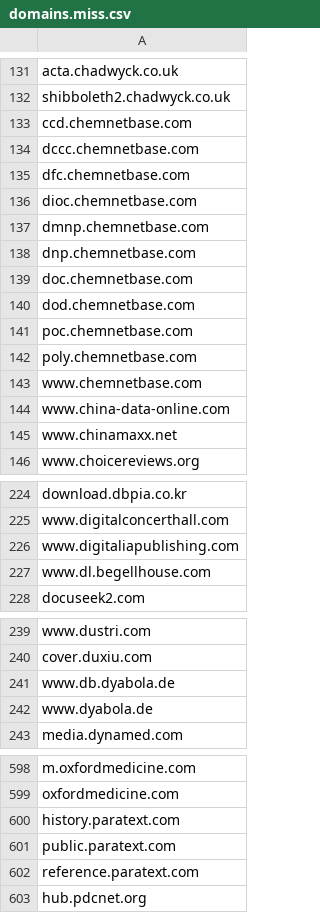
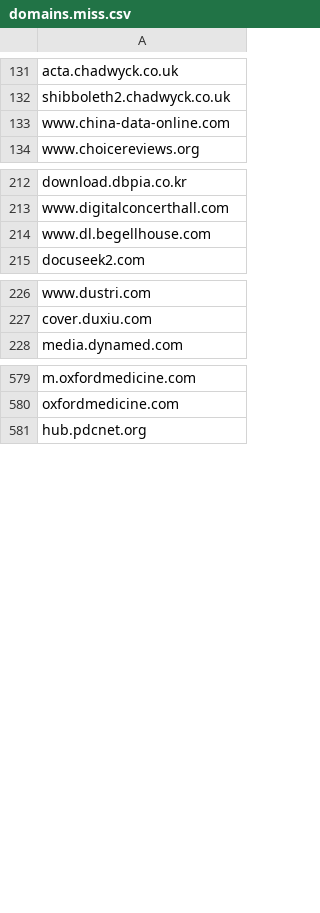
Before and after one commit to Emory-LCS/ezpaarse-platforms, a CSV file: domains.miss.csv, drawn as a sheet; only a part is shown, gaps mark what is left out; the diff covers the shown part only.

```diff
--- a/domains.miss.csv
+++ b/domains.miss.csv
@@ -132,15 +132,3 @@ acta.chadwyck.co.uk
 shibboleth2.chadwyck.co.uk
-ccd.chemnetbase.com
-dccc.chemnetbase.com
-dfc.chemnetbase.com
-dioc.chemnetbase.com
-dmnp.chemnetbase.com
-dnp.chemnetbase.com
-doc.chemnetbase.com
-dod.chemnetbase.com
-poc.chemnetbase.com
-poly.chemnetbase.com
-www.chemnetbase.com
 www.china-data-online.com
-www.chinamaxx.net
 www.choicereviews.org
@@ -225,3 +213,2 @@ download.dbpia.co.kr
 www.digitalconcerthall.com
-www.digitaliapublishing.com
 www.dl.begellhouse.com
@@ -240,4 +227,2 @@ www.dustri.com
 cover.duxiu.com
-www.db.dyabola.de
-www.dyabola.de
 media.dynamed.com
@@ -599,5 +580,2 @@ m.oxfordmedicine.com
 oxfordmedicine.com
-history.paratext.com
-public.paratext.com
-reference.paratext.com
 hub.pdcnet.org
```
Also changed, not shown: 6 removed rows elsewhere in this file, Completed Parsers.csv.
